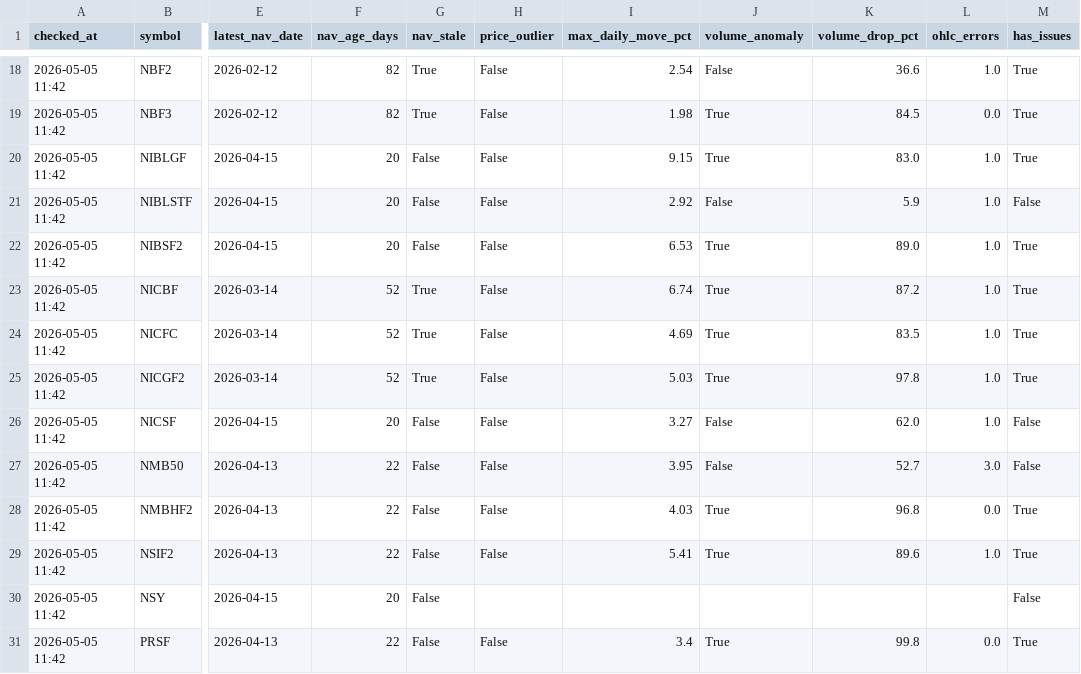
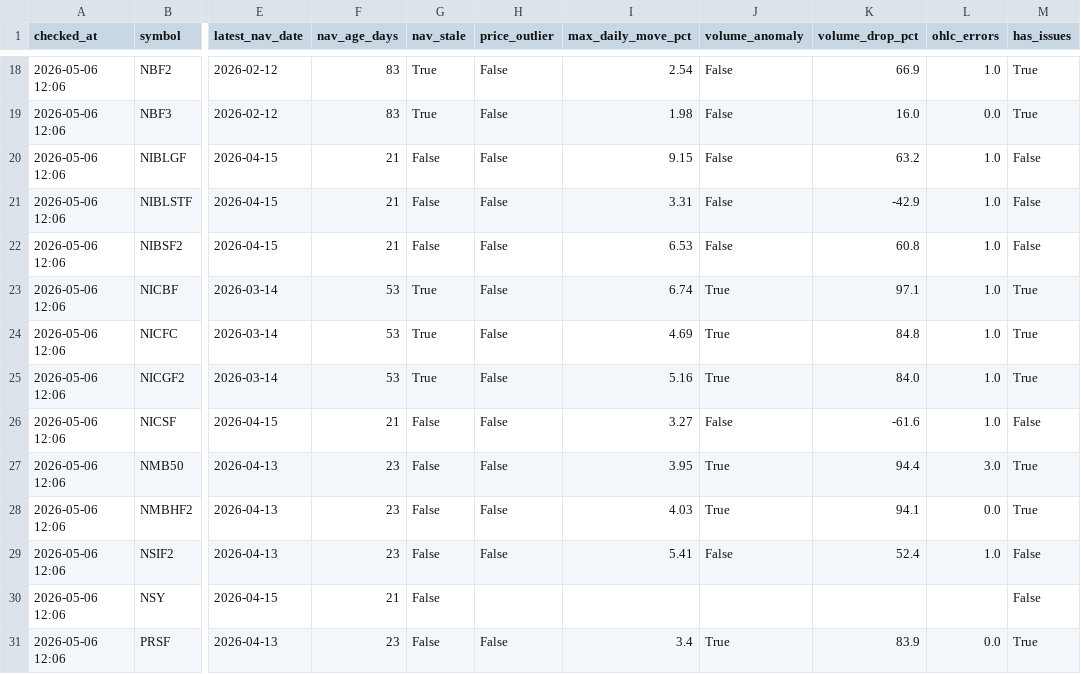
Before and after one commit to Uknowme-h/nepal-mf-quant, a CSV file: data/processed/mf_data_quality.csv, drawn as a sheet; only a part is shown, gaps mark what is left out; the diff covers the shown part only; the diff names each change by its address in the sheet, - before the commit and + after, or states it on an @@ line.

```diff
--- a/data/processed/mf_data_quality.csv
+++ b/data/processed/mf_data_quality.csv
-A18:A31 (checked_at): 2026-05-05 11:42
+A18:A31 (checked_at): 2026-05-06 12:06
-F18:F19 (nav_age_days): 82
+F18:F19 (nav_age_days): 83
-K18 (volume_drop_pct): 36.6
+K18 (volume_drop_pct): 66.9
-J19:J20 (volume_anomaly): True
+J19:J20 (volume_anomaly): False
-K19 (volume_drop_pct): 84.5
+K19 (volume_drop_pct): 16.0
-F20:F22 (nav_age_days): 20
+F20:F22 (nav_age_days): 21
-K20 (volume_drop_pct): 83.0
+K20 (volume_drop_pct): 63.2
-M20 (has_issues): True
+M20 (has_issues): False
-I21 (max_daily_move_pct): 2.92
+I21 (max_daily_move_pct): 3.31
-K21 (volume_drop_pct): 5.9
+K21 (volume_drop_pct): -42.9
-J22 (volume_anomaly): True
+J22 (volume_anomaly): False
-K22 (volume_drop_pct): 89.0
+K22 (volume_drop_pct): 60.8
-M22 (has_issues): True
+M22 (has_issues): False
-F23:F25 (nav_age_days): 52
+F23:F25 (nav_age_days): 53
-K23 (volume_drop_pct): 87.2
+K23 (volume_drop_pct): 97.1
-K24 (volume_drop_pct): 83.5
+K24 (volume_drop_pct): 84.8
-I25 (max_daily_move_pct): 5.03
+I25 (max_daily_move_pct): 5.16
-K25 (volume_drop_pct): 97.8
+K25 (volume_drop_pct): 84.0
-F26 (nav_age_days): 20
+F26 (nav_age_days): 21
-K26 (volume_drop_pct): 62.0
+K26 (volume_drop_pct): -61.6
-F27:F29 (nav_age_days): 22
+F27:F29 (nav_age_days): 23
-J27 (volume_anomaly): False
+J27 (volume_anomaly): True
-K27 (volume_drop_pct): 52.7
+K27 (volume_drop_pct): 94.4
-M27 (has_issues): False
+M27 (has_issues): True
-K28 (volume_drop_pct): 96.8
+K28 (volume_drop_pct): 94.1
-J29 (volume_anomaly): True
+J29 (volume_anomaly): False
-K29 (volume_drop_pct): 89.6
+K29 (volume_drop_pct): 52.4
-M29 (has_issues): True
+M29 (has_issues): False
-F30 (nav_age_days): 20
+F30 (nav_age_days): 21
-F31 (nav_age_days): 22
+F31 (nav_age_days): 23
-K31 (volume_drop_pct): 99.8
+K31 (volume_drop_pct): 83.9
```
Also changed, not shown: 107 edited cells elsewhere in this file, data/history/mf_decision_history.csv, data/processed/mf_daily_snapshot.csv, 9 other files.
